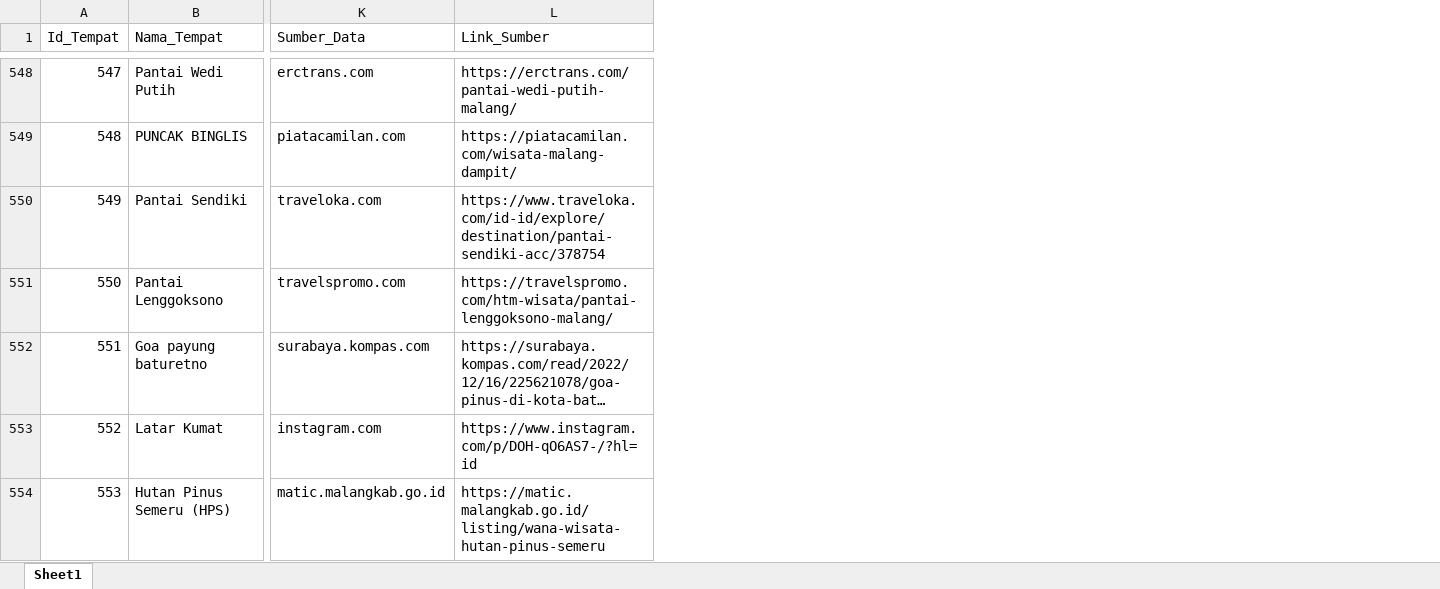
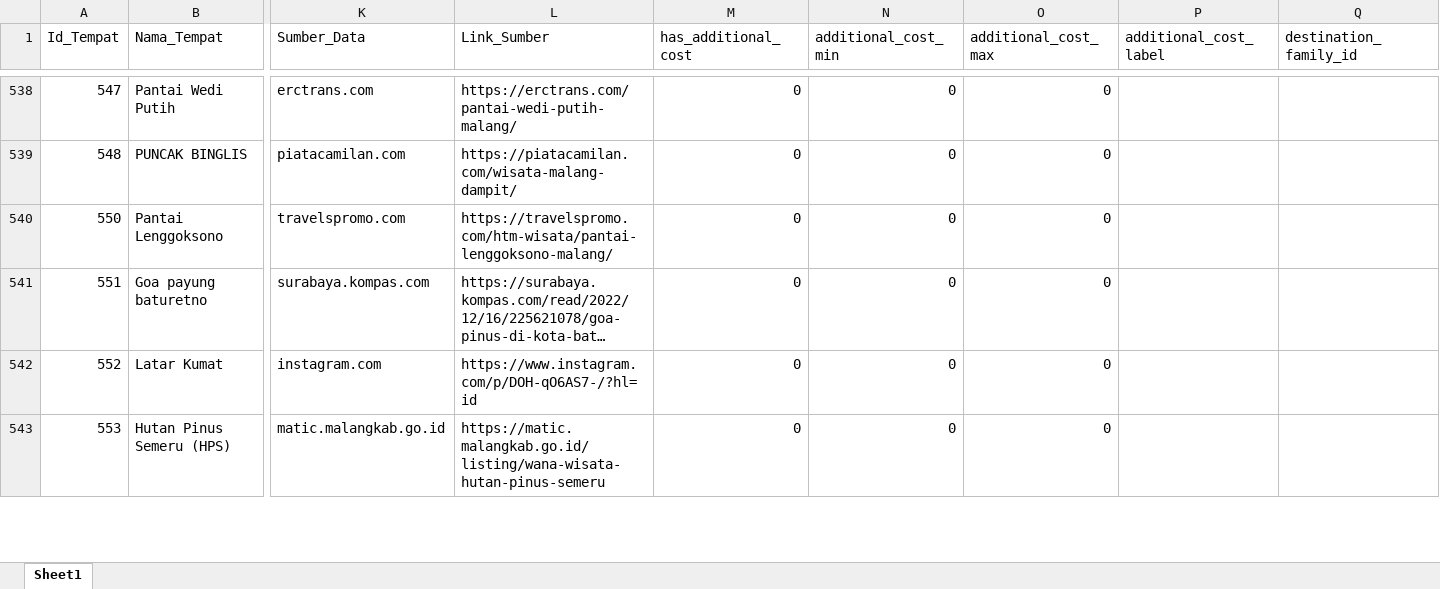
Before and after one commit to omsentod/Malang-Raya, an Excel workbook: storage/app/python/datasets/wisata_clean.xlsx, sheet Sheet1, drawn as a sheet; only a part is shown, gaps mark what is left out; long unchanged cells end in …; values as stored, in another font and other column widths than the file's, no cell formats; removed rows and columns are numbered as before the commit, all else as after; rows hold the shown columns only; the diff covers the shown part only; the diff names each change by its address in the sheet, - before the commit and + after, or states it on an @@ line.

```diff
--- a/storage/app/python/datasets/wisata_clean.xlsx (sheet Sheet1)
+++ b/storage/app/python/datasets/wisata_clean.xlsx (sheet Sheet1)
+column M (has_additional_cost), rows 538-543: all 0
+column N (additional_cost_min), rows 538-543: all 0
+column O (additional_cost_max), rows 538-543: all 0
+column P (additional_cost_label), empty
+column Q (destination_family_id), empty
-row 550: 549 | Pantai Sendiki | traveloka.com | https://www.traveloka.com/id-id/explore/destination/pantai-sendiki-acc/378754
```
Also changed, not shown: 10 removed rows elsewhere in this sheet, cell formats, 16 other files.
